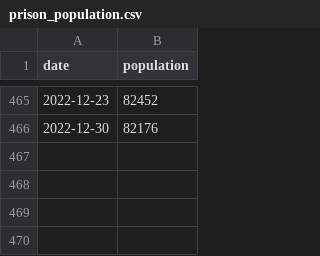
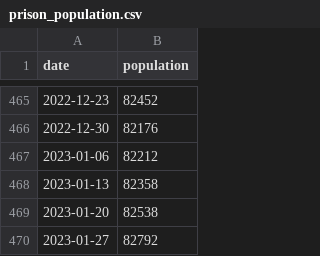
Before and after one commit to Prison-Reform-Trust/Prison-population, a CSV file: Data/prison_population.csv, drawn as a sheet; only a part is shown, gaps mark what is left out; the diff names each change by its address in the sheet, - before the commit and + after, or states it on an @@ line.

Commit message:
Adjusting year filter and data updates

```diff
--- a/Data/prison_population.csv
+++ b/Data/prison_population.csv
+row 467: 2023-01-06 | 82212
+row 468: 2023-01-13 | 82358
+row 469: 2023-01-20 | 82538
+row 470: 2023-01-27 | 82792
```
Also changed, not shown: Data/HDC.csv, Data/female_population.csv, 6 other files.
